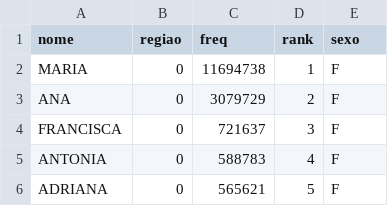
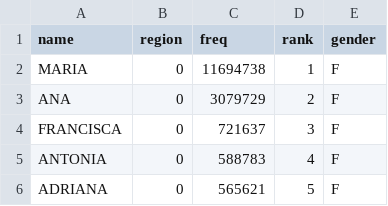
Before and after one commit to Tuga-Green-Hat-Hacker/names_pt-BR, a CSV file: 10000 -feminine.csv, drawn as a sheet; only a part is shown.

Commit message:
Update
Update

```diff
--- a/10000 -feminine.csv
+++ b/10000 -feminine.csv
@@ -1,2 +1,2 @@
-"nome","regiao","freq","rank","sexo"
+"name","region","freq","rank","gender"
 "MARIA",0,11694738,1,"F"
```
